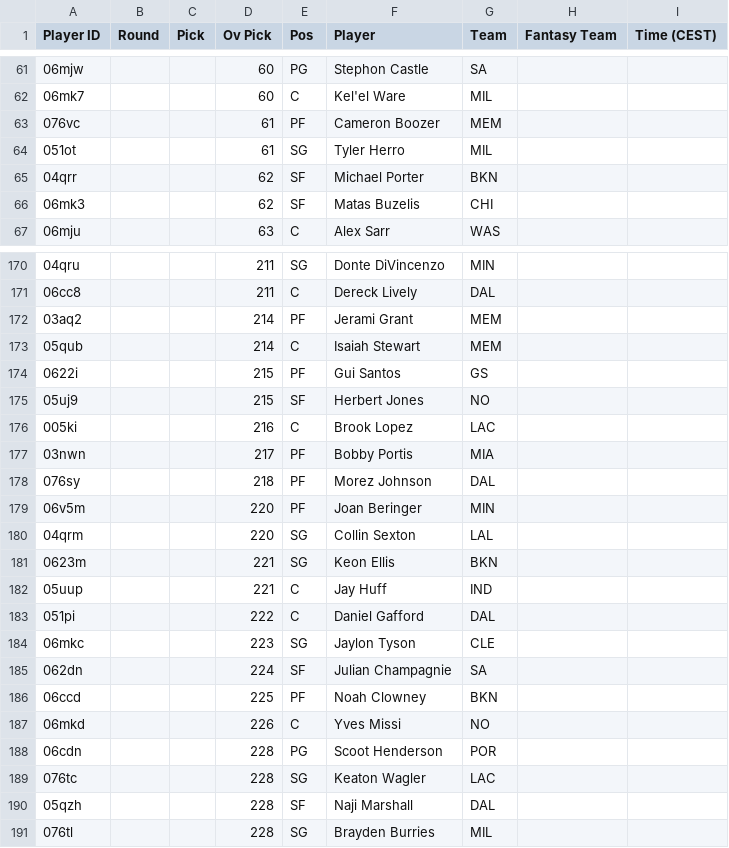
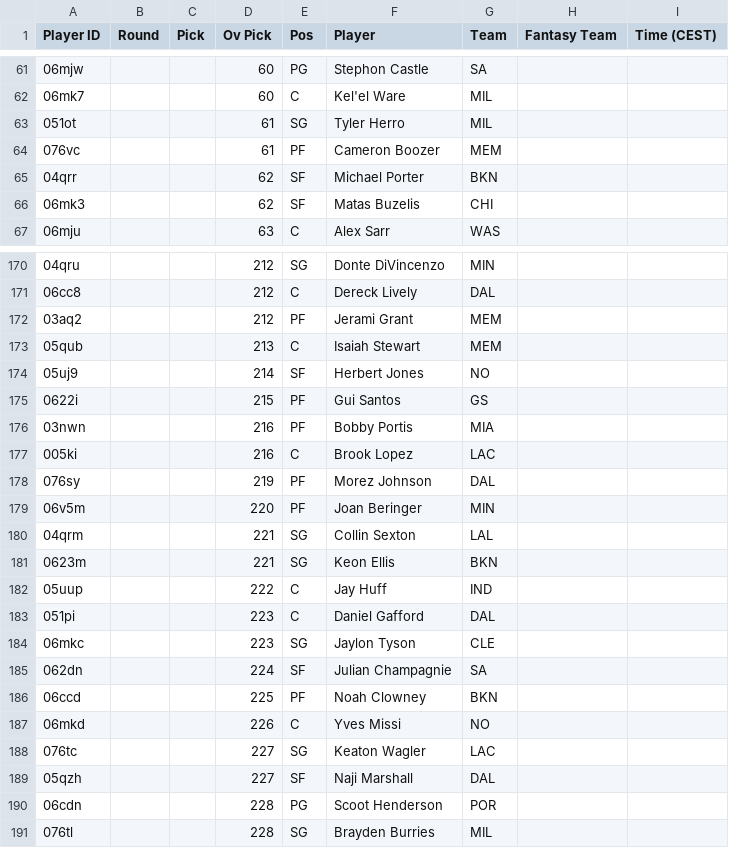
Before and after one commit to Pizzaratops/MFHFBs-NBA-Projections, a CSV file: data/fantrax-adp.csv, drawn as a sheet; only a part is shown, gaps mark what is left out; the diff covers the shown part only.

```diff
--- a/data/fantrax-adp.csv
+++ b/data/fantrax-adp.csv
@@ -62,4 +62,4 @@
 "06mk7","","","60","C","Kel'el Ware","MIL","",""
+"051ot","","","61","SG","Tyler Herro","MIL","",""
 "076vc","","","61","PF","Cameron Boozer","MEM","",""
-"051ot","","","61","SG","Tyler Herro","MIL","",""
 "04qrr","","","62","SF","Michael Porter","BKN","",""
@@ -170,15 +170,15 @@
-"04qru","","","211","SG","Donte DiVincenzo","MIN","",""
-"06cc8","","","211","C","Dereck Lively","DAL","",""
-"03aq2","","","214","PF","Jerami Grant","MEM","",""
-"05qub","","","214","C","Isaiah Stewart","MEM","",""
+"04qru","","","212","SG","Donte DiVincenzo","MIN","",""
+"06cc8","","","212","C","Dereck Lively","DAL","",""
+"03aq2","","","212","PF","Jerami Grant","MEM","",""
+"05qub","","","213","C","Isaiah Stewart","MEM","",""
+"05uj9","","","214","SF","Herbert Jones","NO","",""
 "0622i","","","215","PF","Gui Santos","GS","",""
-"05uj9","","","215","SF","Herbert Jones","NO","",""
+"03nwn","","","216","PF","Bobby Portis","MIA","",""
 "005ki","","","216","C","Brook Lopez","LAC","",""
-"03nwn","","","217","PF","Bobby Portis","MIA","",""
-"076sy","","","218","PF","Morez Johnson","DAL","",""
+"076sy","","","219","PF","Morez Johnson","DAL","",""
 "06v5m","","","220","PF","Joan Beringer","MIN","",""
-"04qrm","","","220","SG","Collin Sexton","LAL","",""
+"04qrm","","","221","SG","Collin Sexton","LAL","",""
 "0623m","","","221","SG","Keon Ellis","BKN","",""
-"05uup","","","221","C","Jay Huff","IND","",""
-"051pi","","","222","C","Daniel Gafford","DAL","",""
+"05uup","","","222","C","Jay Huff","IND","",""
+"051pi","","","223","C","Daniel Gafford","DAL","",""
 "06mkc","","","223","SG","Jaylon Tyson","CLE","",""
@@ -187,5 +187,5 @@
 "06mkd","","","226","C","Yves Missi","NO","",""
+"076tc","","","227","SG","Keaton Wagler","LAC","",""
+"05qzh","","","227","SF","Naji Marshall","DAL","",""
 "06cdn","","","228","PG","Scoot Henderson","POR","",""
-"076tc","","","228","SG","Keaton Wagler","LAC","",""
-"05qzh","","","228","SF","Naji Marshall","DAL","",""
 "076tl","","","228","SG","Brayden Burries","MIL","",""
```
Also changed, not shown: 5 added rows, 5 removed rows, 8 moved rows and 29 edited cells elsewhere in this file, 1 other file.
